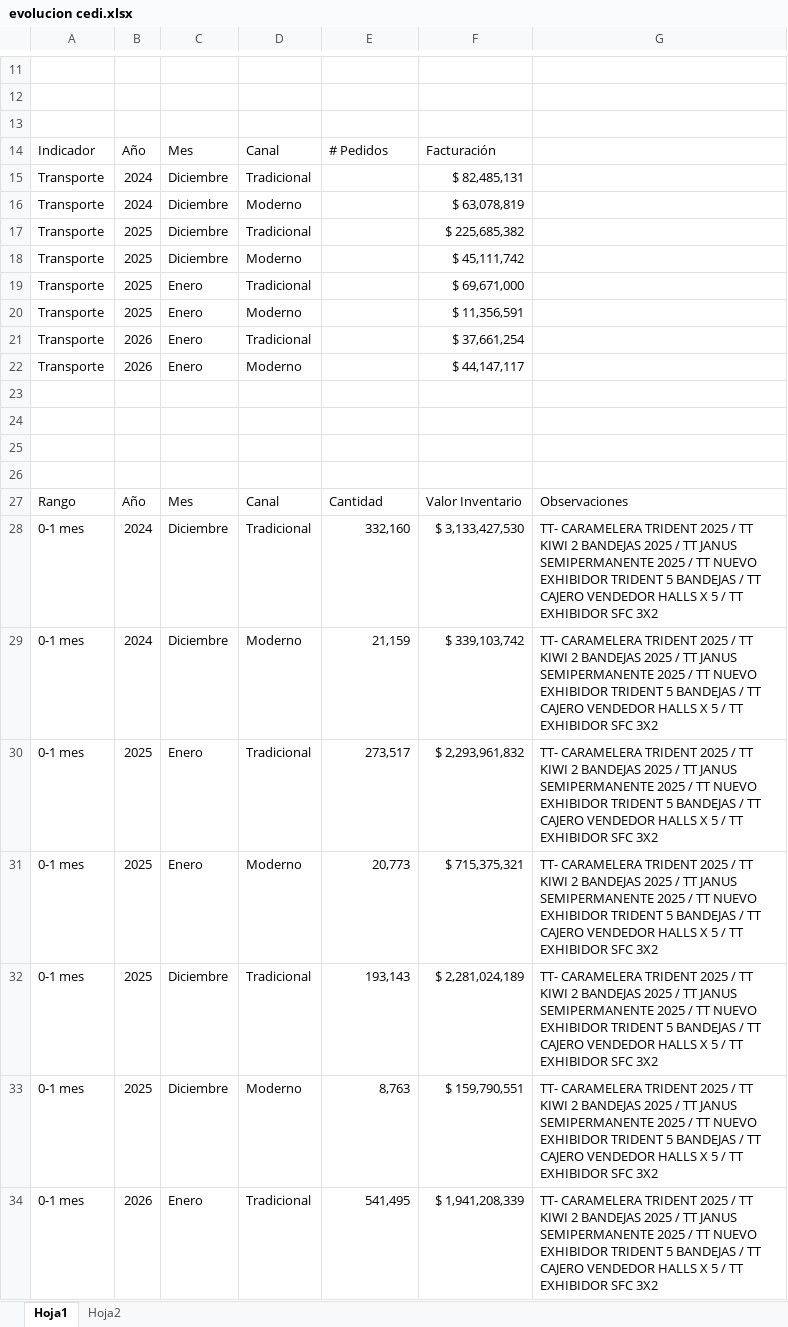
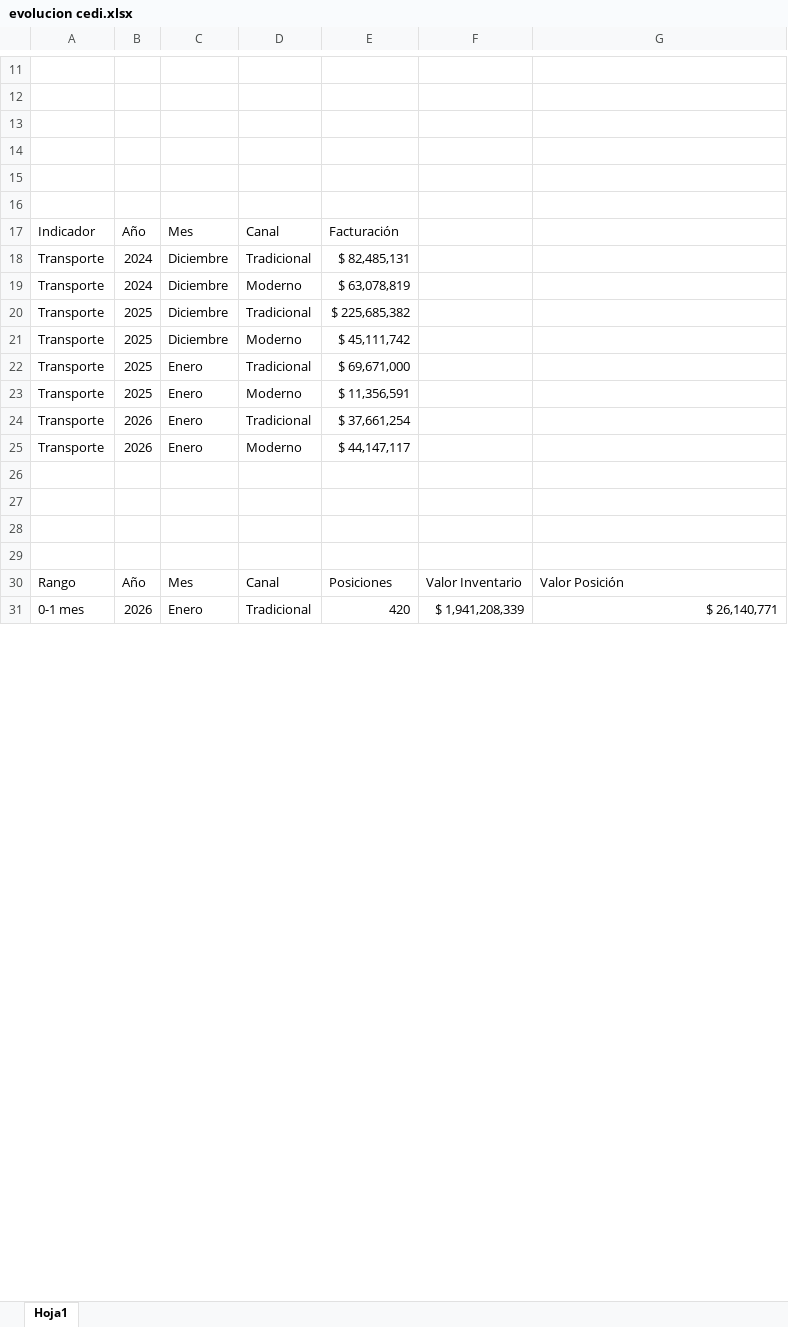
Before and after one commit to liderejecucionsuroccidente-ui/reporte-cedi, an Excel workbook: evolucion cedi.xlsx, sheet Hoja1, drawn as a sheet; only a part is shown, gaps mark what is left out; values as stored, in another font and other column widths than the file's, no borders; table styles not drawn; removed rows and columns are numbered as before the commit, all else as after; the diff covers the shown part only; the diff names each change by its address in the sheet, - before the commit and + after, or states it on an @@ line.

```diff
--- a/evolucion cedi.xlsx (sheet Hoja1)
+++ b/evolucion cedi.xlsx (sheet Hoja1)
@@ sheet tab hidden: Hoja2 @@
+row 14: (empty)
+row 15: (empty)
+row 16: (empty)
-E17: # Pedidos
+E17: Facturación
-F17: Facturación
+F17: (empty)
-E18: (empty)
+E18: $ 82,485,131
-F18: $ 82,485,131
+F18: (empty)
-E19: (empty)
+E19: $ 63,078,819
-F19: $ 63,078,819
+F19: (empty)
-E20: (empty)
+E20: $ 225,685,382
-F20: $ 225,685,382
+F20: (empty)
-E21: (empty)
+E21: $ 45,111,742
-F21: $ 45,111,742
+F21: (empty)
-E22: (empty)
+E22: $ 69,671,000
-F22: $ 69,671,000
+F22: (empty)
-E23: (empty)
+E23: $ 11,356,591
-F23: $ 11,356,591
+F23: (empty)
-E24: (empty)
+E24: $ 37,661,254
-F24: $ 37,661,254
+F24: (empty)
-E25: (empty)
+E25: $ 44,147,117
-F25: $ 44,147,117
+F25: (empty)
-E30: Cantidad
+E30: Posiciones
-G30: Observaciones
+G30: Valor Posición
-row 28: 0-1 mes | 2024 | Diciembre | Tradicional | 332,160 | $ 3,133,427,530 | TT- CARAMELERA TRIDENT 2025 / TT KIWI 2 BANDEJAS 2025 / TT JANUS SEMIPERMANENTE 2025 / TT NUEVO EXHIBIDOR TRIDENT 5 BANDEJAS / TT CAJERO VENDEDOR HALLS X 5 / TT EXHIBIDOR SFC 3X2
-row 29: 0-1 mes | 2024 | Diciembre | Moderno | 21,159 | $ 339,103,742 | TT- CARAMELERA TRIDENT 2025 / TT KIWI 2 BANDEJAS 2025 / TT JANUS SEMIPERMANENTE 2025 / TT NUEVO EXHIBIDOR TRIDENT 5 BANDEJAS / TT CAJERO VENDEDOR HALLS X 5 / TT EXHIBIDOR SFC 3X2
-row 30: 0-1 mes | 2025 | Enero | Tradicional | 273,517 | $ 2,293,961,832 | TT- CARAMELERA TRIDENT 2025 / TT KIWI 2 BANDEJAS 2025 / TT JANUS SEMIPERMANENTE 2025 / TT NUEVO EXHIBIDOR TRIDENT 5 BANDEJAS / TT CAJERO VENDEDOR HALLS X 5 / TT EXHIBIDOR SFC 3X2
-row 31: 0-1 mes | 2025 | Enero | Moderno | 20,773 | $ 715,375,321 | TT- CARAMELERA TRIDENT 2025 / TT KIWI 2 BANDEJAS 2025 / TT JANUS SEMIPERMANENTE 2025 / TT NUEVO EXHIBIDOR TRIDENT 5 BANDEJAS / TT CAJERO VENDEDOR HALLS X 5 / TT EXHIBIDOR SFC 3X2
-row 32: 0-1 mes | 2025 | Diciembre | Tradicional | 193,143 | $ 2,281,024,189 | TT- CARAMELERA TRIDENT 2025 / TT KIWI 2 BANDEJAS 2025 / TT JANUS SEMIPERMANENTE 2025 / TT NUEVO EXHIBIDOR TRIDENT 5 BANDEJAS / TT CAJERO VENDEDOR HALLS X 5 / TT EXHIBIDOR SFC 3X2
-row 33: 0-1 mes | 2025 | Diciembre | Moderno | 8,763 | $ 159,790,551 | TT- CARAMELERA TRIDENT 2025 / TT KIWI 2 BANDEJAS 2025 / TT JANUS SEMIPERMANENTE 2025 / TT NUEVO EXHIBIDOR TRIDENT 5 BANDEJAS / TT CAJERO VENDEDOR HALLS X 5 / TT EXHIBIDOR SFC 3X2
-E31: 541,495
+E31: 420
-G31: TT- CARAMELERA TRIDENT 2025 / TT KIWI 2 BANDEJAS 2025 / TT JANUS SEMIPERMANENTE 2025 / TT NUEVO EXHIBIDOR TRIDENT 5 BANDEJAS / TT CAJERO VENDEDOR HALLS X 5 / TT EXHIBIDOR SFC 3X2
+G31: $ 26,140,771
```
Also changed, not shown: 24 removed rows, 17 edited cells and cell formats elsewhere in this sheet, charts or pictures, 1 other file.
